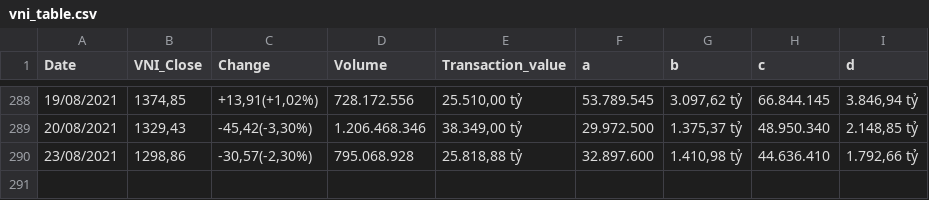
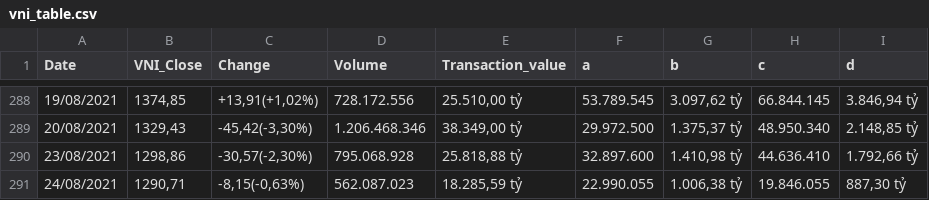
Before and after one commit to KhanhVan1611/host, a CSV file: vni_table.csv, drawn as a sheet; only a part is shown, gaps mark what is left out; the diff names each change by its address in the sheet, - before the commit and + after, or states it on an @@ line.

Commit message:
Add files via upload

```diff
--- a/vni_table.csv
+++ b/vni_table.csv
+row 291: 24/08/2021 | 1290,71 | -8,15(-0,63%) | 562.087.023 | 18.285,59 tỷ | 22.990.055 | 1.006,38 tỷ | 19.846.055 | 887,30 tỷ
```
